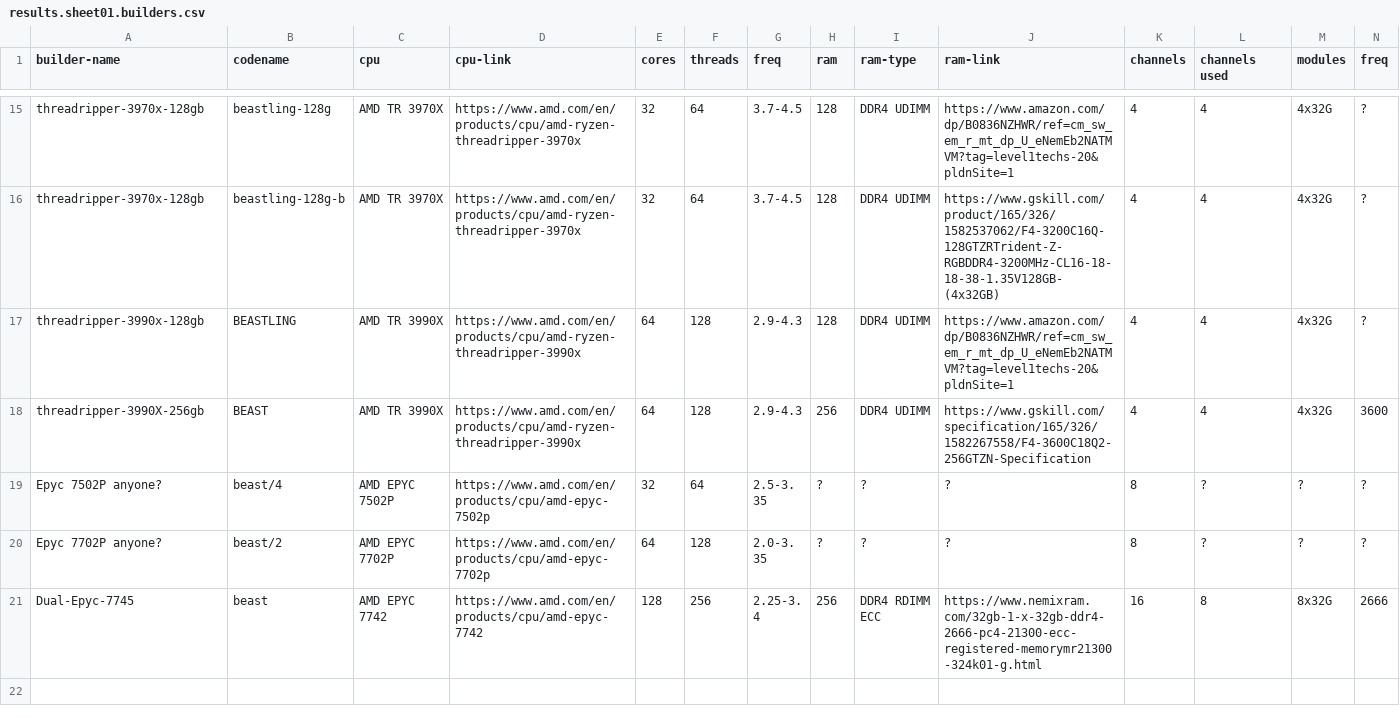
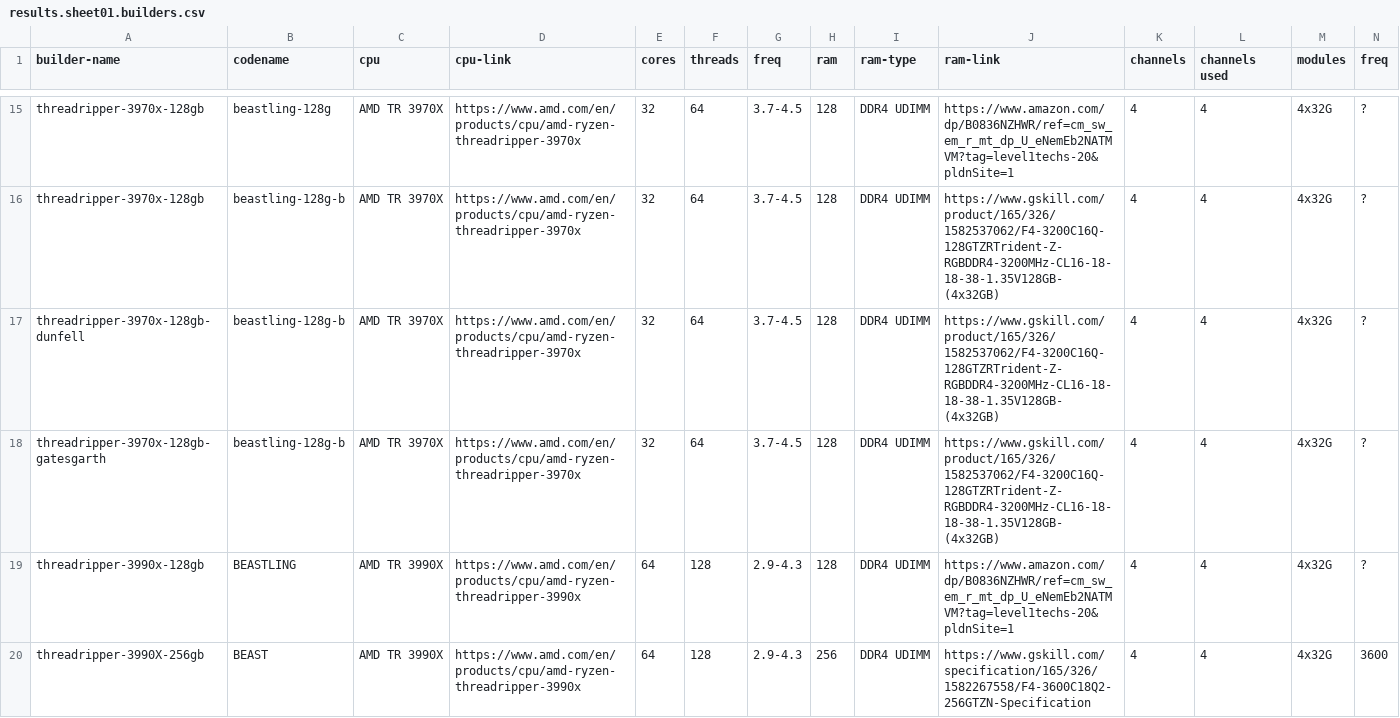
Before and after one commit to shr-project/test-oe-build-time, a CSV file: results.sheet01.builders.csv, drawn as a sheet; only a part is shown, gaps mark what is left out; the shorter side is filled out with more unchanged rows; rows hold the shown columns only; the diff names each change by its address in the sheet, - before the commit and + after, or states it on an @@ line.

```diff
--- a/results.sheet01.builders.csv
+++ b/results.sheet01.builders.csv
+row 17: threadripper-3970x-128gb-dunfell | beastling-128g-b | AMD TR 3970X | https://www.amd.com/en/products/cpu/amd-ryzen-threadripper-3970x | 32 | 64 | 3.7-4.5 | 128 | DDR4 UDIMM | https://www.gskill.com/product/165/326/1582537062/F4-3200C16Q-128GTZRTrident-Z-RGBDDR4-3200MHz-CL16-18-18-38-1.35V128GB-(4x32GB) | 4 | 4 | 4x32G | ?
+row 18: threadripper-3970x-128gb-gatesgarth | beastling-128g-b | AMD TR 3970X | https://www.amd.com/en/products/cpu/amd-ryzen-threadripper-3970x | 32 | 64 | 3.7-4.5 | 128 | DDR4 UDIMM | https://www.gskill.com/product/165/326/1582537062/F4-3200C16Q-128GTZRTrident-Z-RGBDDR4-3200MHz-CL16-18-18-38-1.35V128GB-(4x32GB) | 4 | 4 | 4x32G | ?
```
Also changed, not shown: results.sheet02.time.init.csv, results.sheet03.time.build.csv, 36 other files.
